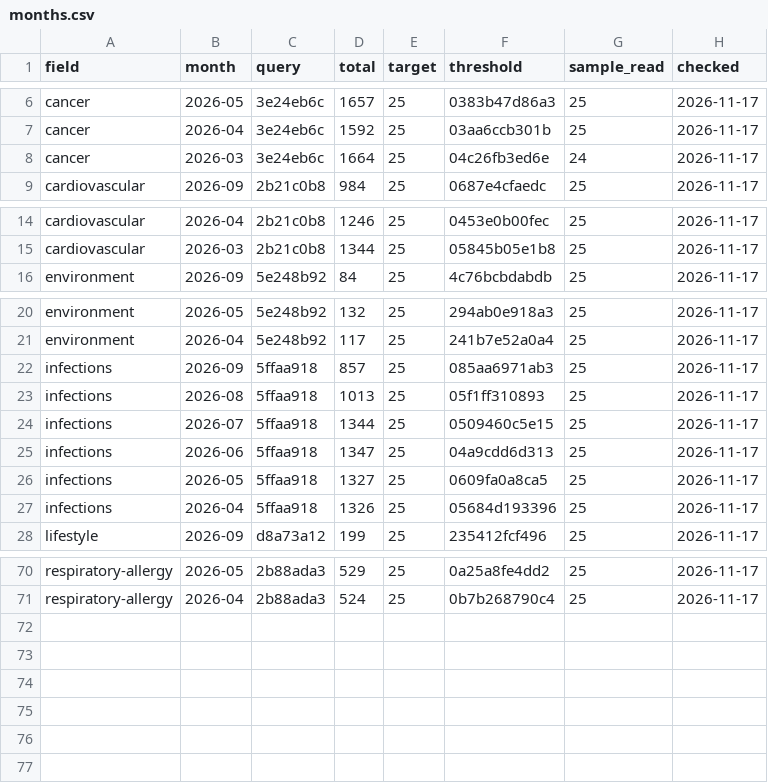
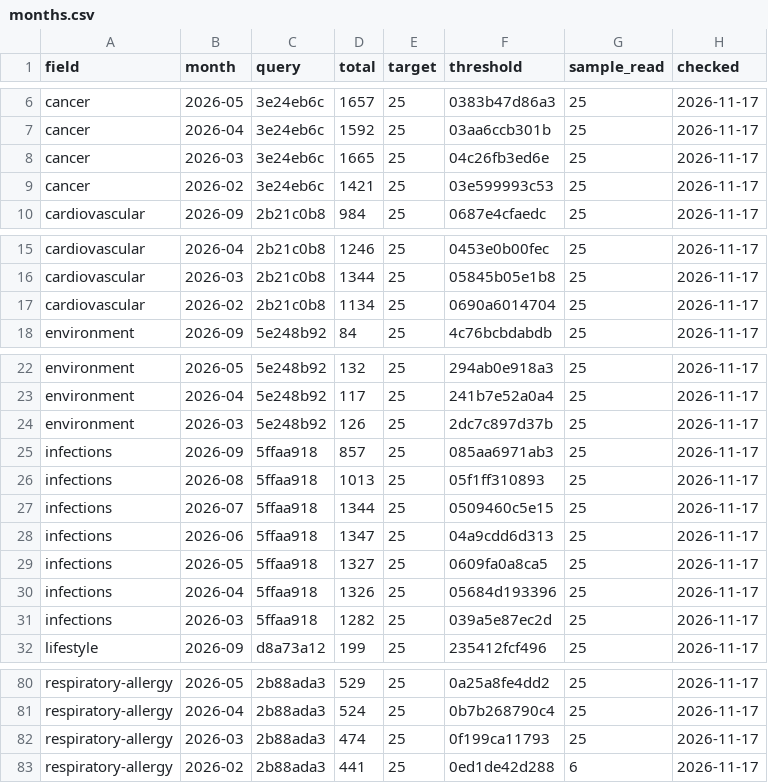
Before and after one commit to nfdi4health/datashield-function-ideas, a CSV file: literature-watch/data/months.csv, drawn as a sheet; only a part is shown, gaps mark what is left out; the diff covers the shown part only.

Commit message:
data: literature watch, 250 papers

```diff
--- a/literature-watch/data/months.csv
+++ b/literature-watch/data/months.csv
@@ -7,3 +7,4 @@
 "cancer","2026-04","3e24eb6c",1592,25,"03aa6ccb301b",25,"2026-11-17"
-"cancer","2026-03","3e24eb6c",1664,25,"04c26fb3ed6e",24,"2026-11-17"
+"cancer","2026-03","3e24eb6c",1665,25,"04c26fb3ed6e",25,"2026-11-17"
+"cancer","2026-02","3e24eb6c",1421,25,"03e599993c53",25,"2026-11-17"
 "cardiovascular","2026-09","2b21c0b8",984,25,"0687e4cfaedc",25,"2026-11-17"
@@ -15,2 +16,3 @@
 "cardiovascular","2026-03","2b21c0b8",1344,25,"05845b05e1b8",25,"2026-11-17"
+"cardiovascular","2026-02","2b21c0b8",1134,25,"0690a6014704",25,"2026-11-17"
 "environment","2026-09","5e248b92",84,25,"4c76bcbdabdb",25,"2026-11-17"
@@ -21,2 +23,3 @@
 "environment","2026-04","5e248b92",117,25,"241b7e52a0a4",25,"2026-11-17"
+"environment","2026-03","5e248b92",126,25,"2dc7c897d37b",25,"2026-11-17"
 "infections","2026-09","5ffaa918",857,25,"085aa6971ab3",25,"2026-11-17"
@@ -27,2 +30,3 @@
 "infections","2026-04","5ffaa918",1326,25,"05684d193396",25,"2026-11-17"
+"infections","2026-03","5ffaa918",1282,25,"039a5e87ec2d",25,"2026-11-17"
 "lifestyle","2026-09","d8a73a12",199,25,"235412fcf496",25,"2026-11-17"
@@ -71 +81,3 @@
 "respiratory-allergy","2026-04","2b88ada3",524,25,"0b7b268790c4",25,"2026-11-17"
+"respiratory-allergy","2026-03","2b88ada3",474,25,"0f199ca11793",25,"2026-11-17"
+"respiratory-allergy","2026-02","2b88ada3",441,25,"0ed1de42d288",6,"2026-11-17"
```
Also changed, not shown: 6 added rows elsewhere in this file, 2 other files.
